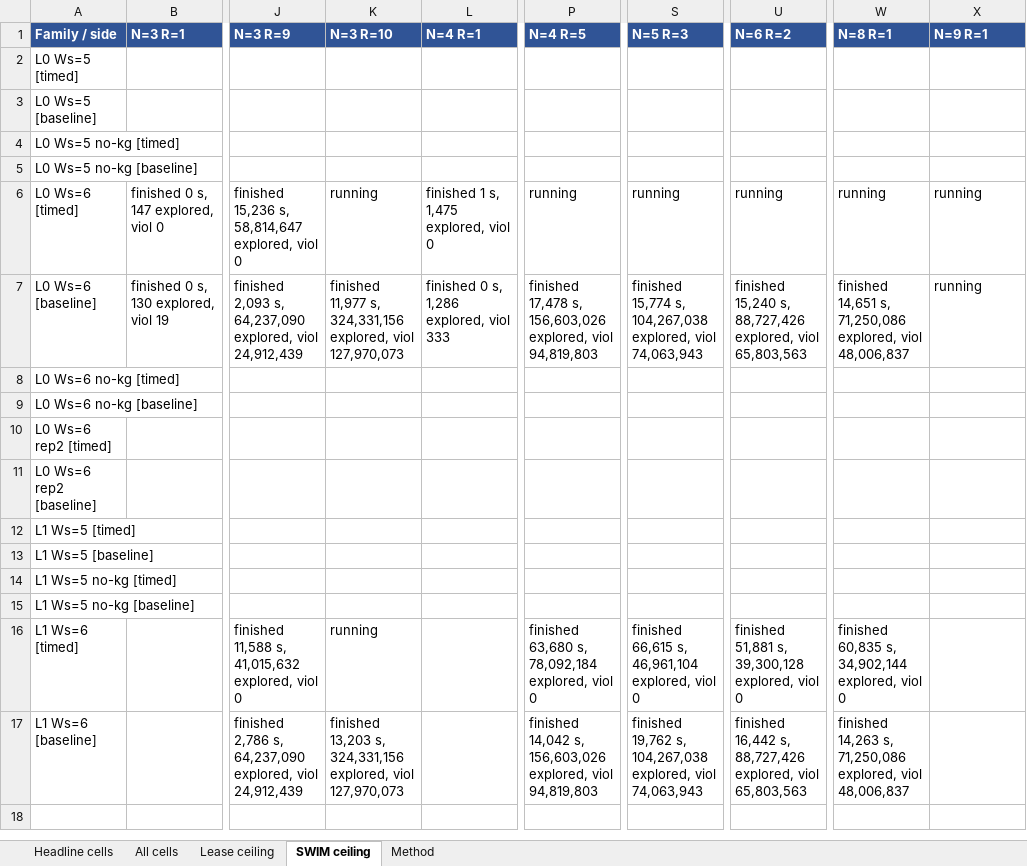
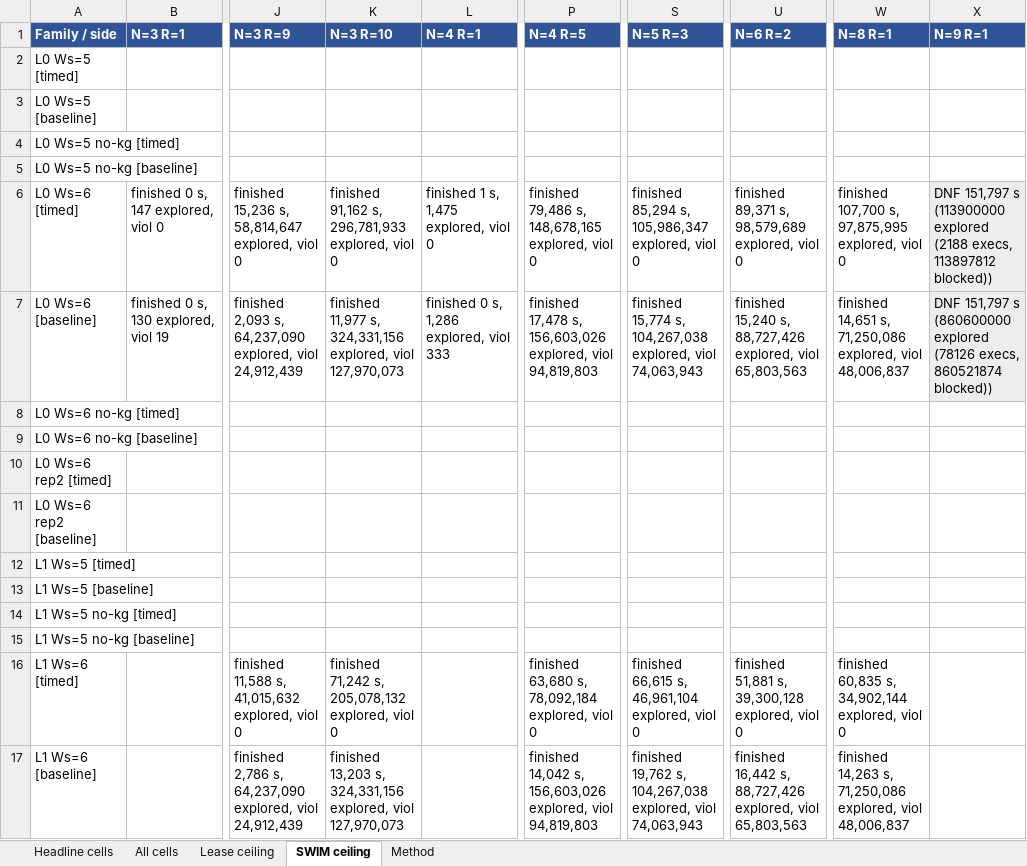
Before and after one commit to SaharRamezani/TraceForge, an Excel workbook: benchmarks/v8/results_v8.xlsx, sheet SWIM ceiling, drawn as a sheet; only a part is shown, gaps mark what is left out; values as stored, in another font and other column widths than the file's, no borders; the diff names each change by its address in the sheet, - before the commit and + after, or states it on an @@ line.

```diff
--- a/benchmarks/v8/results_v8.xlsx (sheet SWIM ceiling)
+++ b/benchmarks/v8/results_v8.xlsx (sheet SWIM ceiling)
-K6 (N=3 R=10): running
+K6 (N=3 R=10): finished 91,162 s, 296,781,933 explored, viol 0
-P6 (N=4 R=5): running
+P6 (N=4 R=5): finished 79,486 s, 148,678,165 explored, viol 0
-S6 (N=5 R=3): running
+S6 (N=5 R=3): finished 85,294 s, 105,986,347 explored, viol 0
-U6 (N=6 R=2): running
+U6 (N=6 R=2): finished 89,371 s, 98,579,689 explored, viol 0
-W6 (N=8 R=1): running
+W6 (N=8 R=1): finished 107,700 s, 97,875,995 explored, viol 0
-X6 (N=9 R=1): running
+X6 (N=9 R=1): DNF 151,797 s (113900000 explored (2188 execs, 113897812 blocked))
-X6:X7 fill: none
+X6:X7 fill: #EDEDED
-X7 (N=9 R=1): running
+X7 (N=9 R=1): DNF 151,797 s (860600000 explored (78126 execs, 860521874 blocked))
-K16 (N=3 R=10): running
+K16 (N=3 R=10): finished 71,242 s, 205,078,132 explored, viol 0
```
Also changed, not shown: sheet All cells, sheet Headline cells, sheet Lease ceiling, 3 other files.
